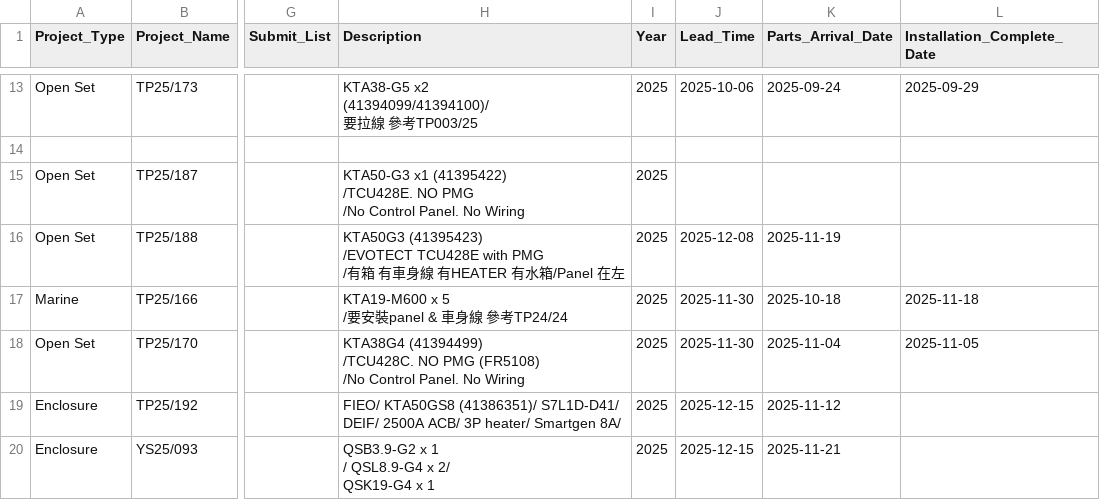
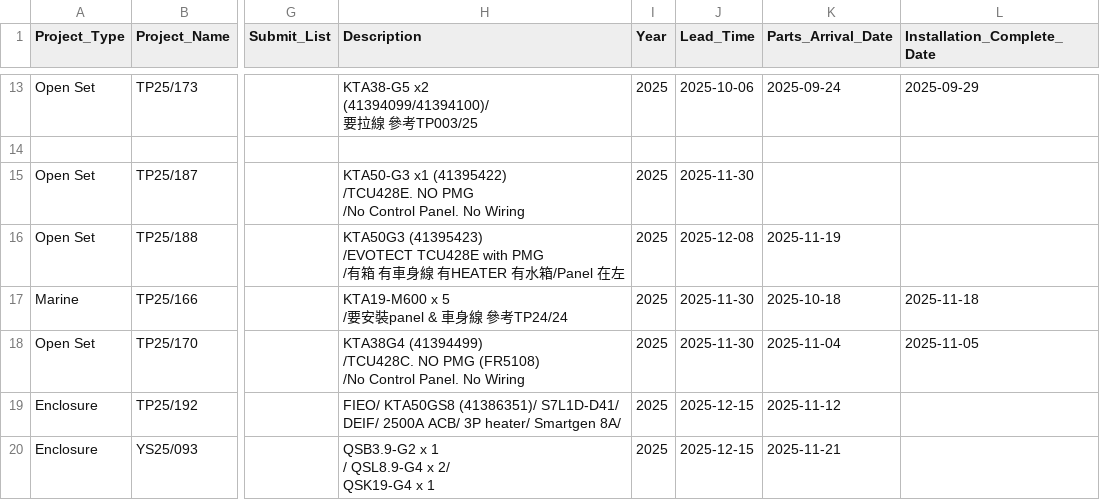
Before and after one commit to goldenfootballboy-create/yip-shing-dashboard, a CSV file: projects.csv, drawn as a sheet; only a part is shown, gaps mark what is left out; the diff names each change by its address in the sheet, - before the commit and + after, or states it on an @@ line.

Commit message:
Update projects.csv

```diff
--- a/projects.csv
+++ b/projects.csv
-J15 (Lead_Time): (empty)
+J15 (Lead_Time): 2025-11-30
```
